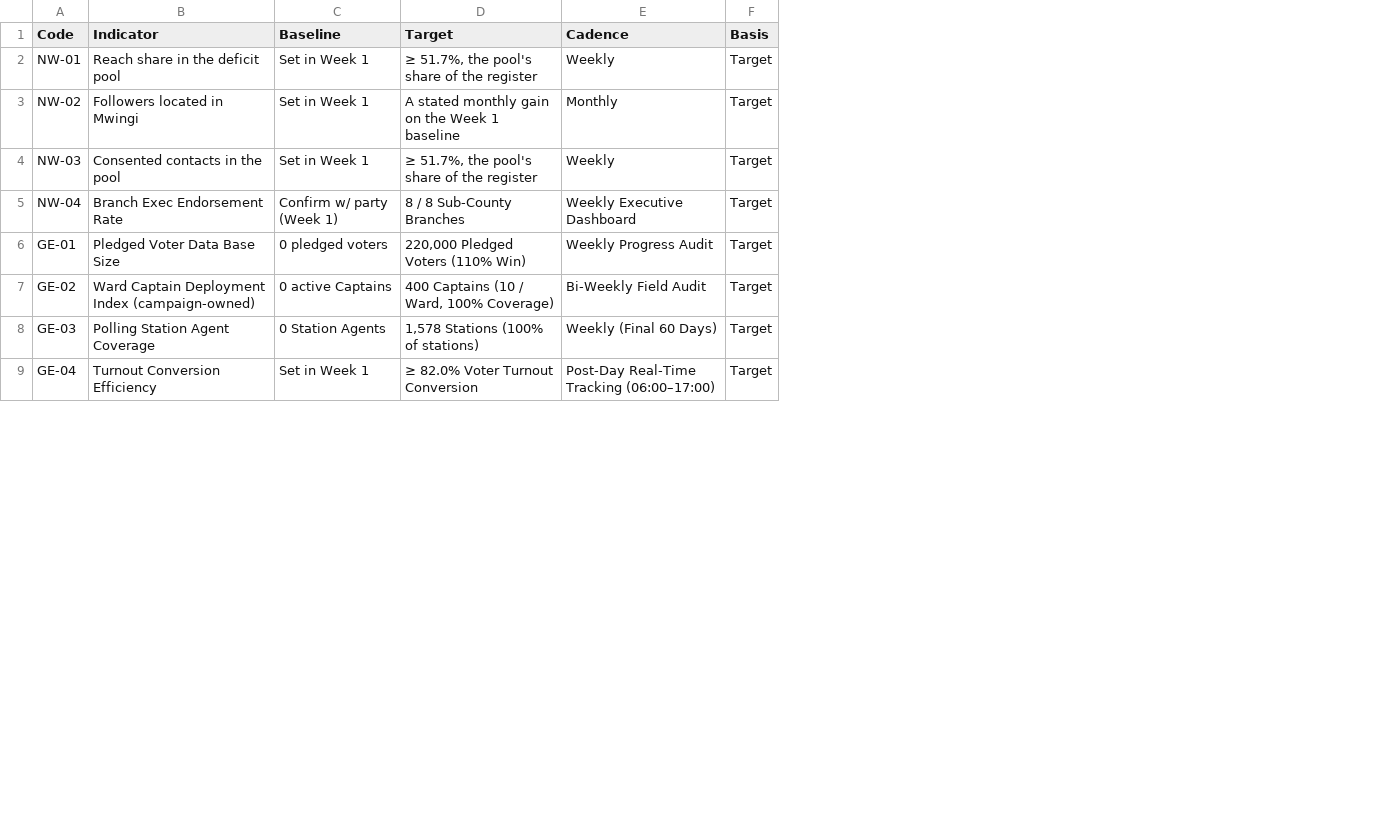
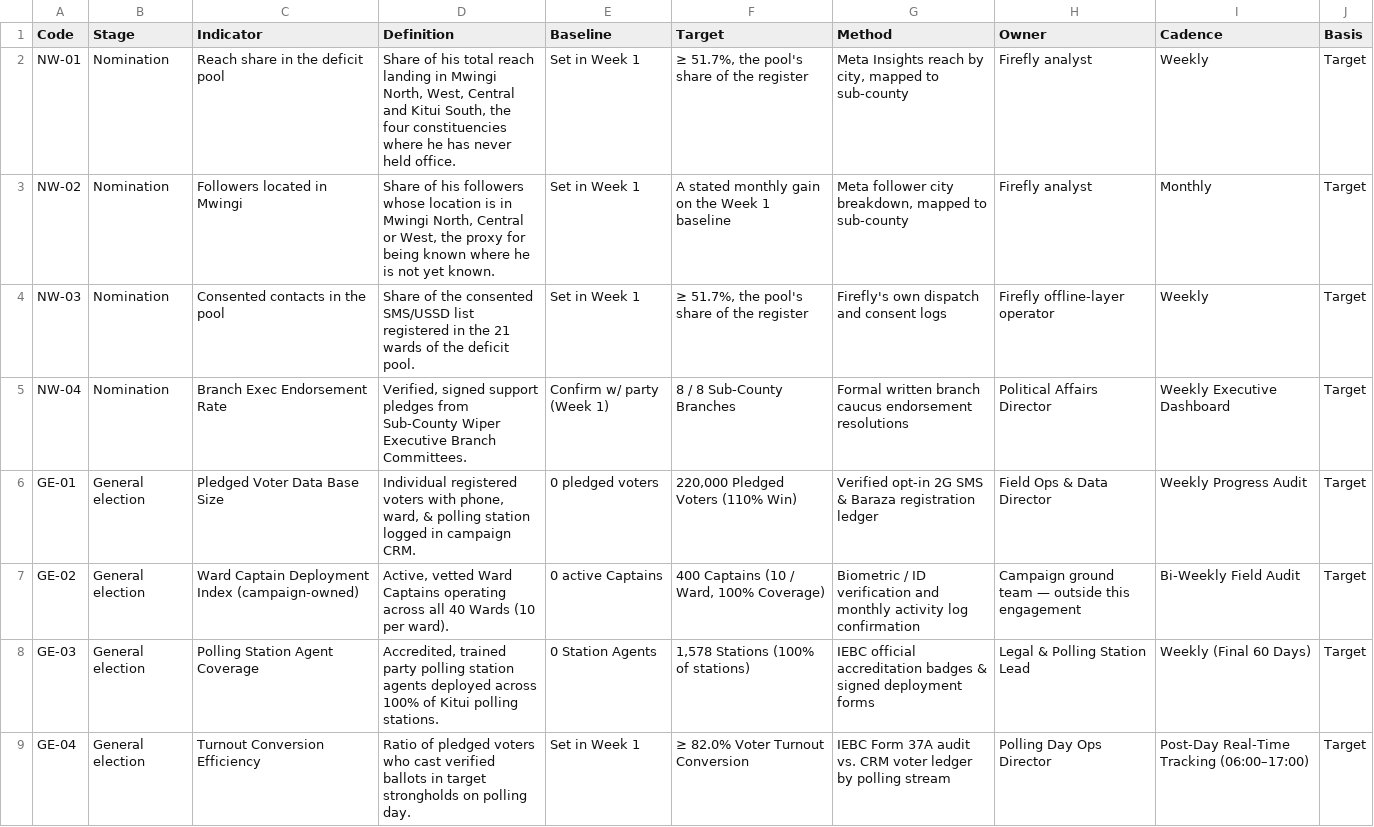
Before and after one commit to Muluvi/DR.-MAKALI-DIGITAL-CAMPAIGN-, a CSV file: public/data/fig-5-6-kpis.csv, drawn as a sheet; only a part is shown; the diff names each change by its address in the sheet, - before the commit and + after, or states it on an @@ line.

```diff
--- a/public/data/fig-5-6-kpis.csv
+++ b/public/data/fig-5-6-kpis.csv
+column B (Stage), rows 2-9: Nomination | Nomination | Nomination | Nomination | General election | General election | General election | General election
+column D (Definition), rows 2-9: Share of his total reach landing in Mwingi North, West, Central and Kitui South, the four constituencies where he has never held office. | Share of his followers whose location is in Mwingi North, Central or West, the proxy for being known where he is not yet known. | Share of the consented SMS/USSD list registered in the 21 wards of the deficit pool. | Verified, signed support pledges from Sub-County Wiper Executive Branch Committees. | Individual registered voters with phone, ward, & polling station logged in campaign CRM. | Active, vetted Ward Captains operating across all 40 Wards (10 per ward). | Accredited, trained party polling station agents deployed across 100% of Kitui polling stations. | Ratio of pledged voters who cast verified ballots in target strongholds on polling day.
+column G (Method), rows 2-9: Meta Insights reach by city, mapped to sub-county | Meta follower city breakdown, mapped to sub-county | Firefly's own dispatch and consent logs | Formal written branch caucus endorsement resolutions | Verified opt-in 2G SMS & Baraza registration ledger | Biometric / ID verification and monthly activity log confirmation | IEBC official accreditation badges & signed deployment forms | IEBC Form 37A audit vs. CRM voter ledger by polling stream
+column H (Owner), rows 2-9: Firefly analyst | Firefly analyst | Firefly offline-layer operator | Political Affairs Director | Field Ops & Data Director | Campaign ground team — outside this engagement | Legal & Polling Station Lead | Polling Day Ops Director
```
Also changed, not shown: 23 other files.
